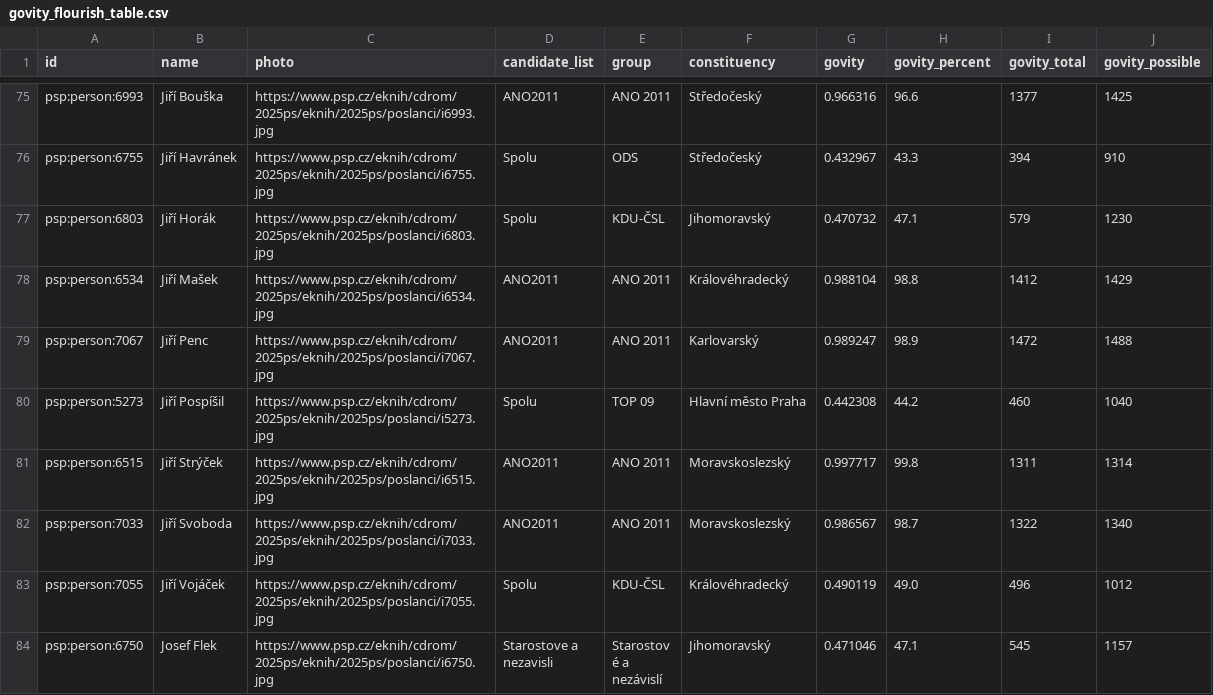
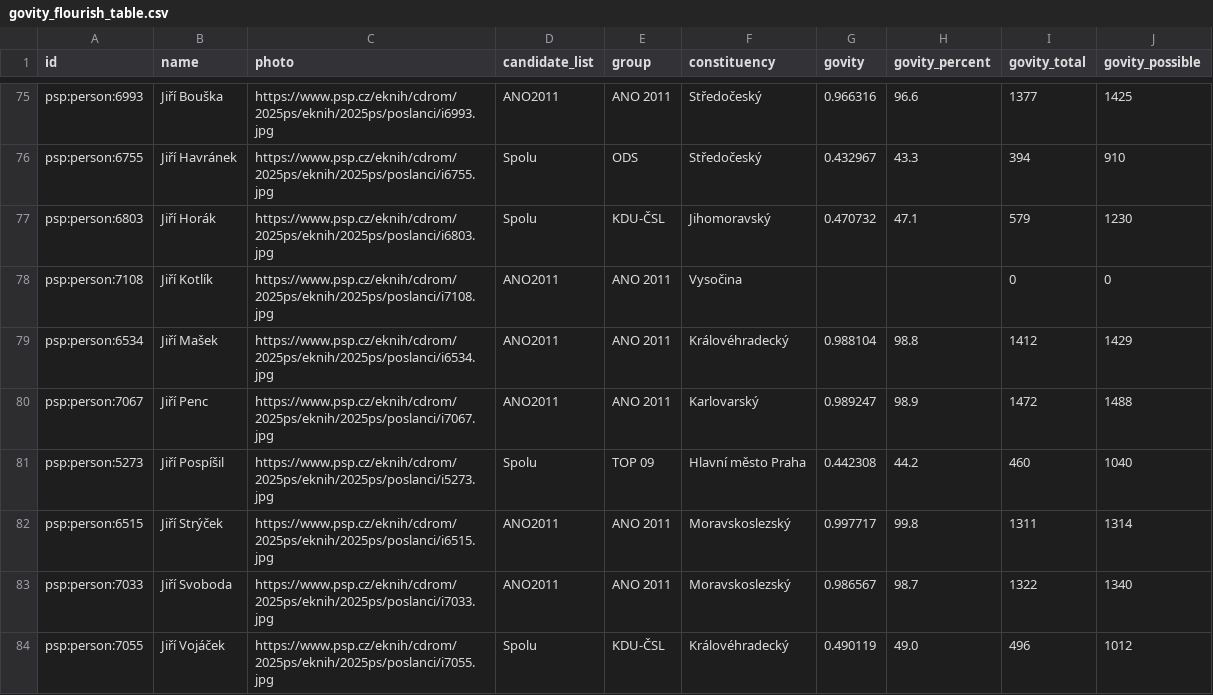
Before and after one commit to michalskop/cz-psp-data-2025-202x, a CSV file: analyses/govity/outputs/govity_flourish_table.csv, drawn as a sheet; only a part is shown, gaps mark what is left out; the shorter side is filled out with more unchanged rows.

```diff
--- a/analyses/govity/outputs/govity_flourish_table.csv
+++ b/analyses/govity/outputs/govity_flourish_table.csv
@@ -77,2 +77,3 @@ psp:person:6755,Jiří Havránek,https://www.psp.cz/eknih/cdrom/2025ps/eknih/202
 psp:person:6803,Jiří Horák,https://www.psp.cz/eknih/cdrom/2025ps/eknih/2025ps/poslanci/i6803.jpg,Spolu,KDU-ČSL,Jihomoravský,0.470732,47.1,579,1230
+psp:person:7108,Jiří Kotlík,https://www.psp.cz/eknih/cdrom/2025ps/eknih/2025ps/poslanci/i7108.jpg,ANO2011,ANO 2011,Vysočina,,,0,0
 psp:person:6534,Jiří Mašek,https://www.psp.cz/eknih/cdrom/2025ps/eknih/2025ps/poslanci/i6534.jpg,ANO2011,ANO 2011,Královéhradecký,0.988104,98.8,1412,1429
```
Also changed, not shown: analyses/all-members/outputs/all_members.csv, analyses/attendance/outputs/attendance_flourish_table.csv, 16 other files.
